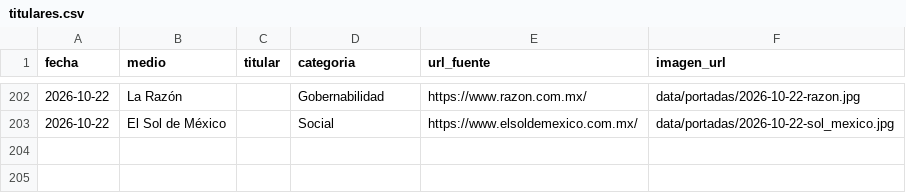
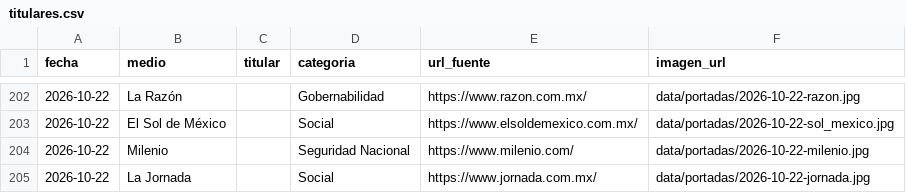
Before and after one commit to OckarLezama/ecosistema-politico, a CSV file: data/titulares.csv, drawn as a sheet; only a part is shown, gaps mark what is left out.

Commit message:
Robot: portadas del dia

```diff
--- a/data/titulares.csv
+++ b/data/titulares.csv
@@ -203 +203,3 @@ fecha,medio,titular,categoria,url_fuente,imagen_url
 2026-10-22,El Sol de México,,Social,https://www.elsoldemexico.com.mx/,data/portadas/2026-10-22-sol_mexico.jpg
+2026-10-22,Milenio,,Seguridad Nacional,https://www.milenio.com/,data/portadas/2026-10-22-milenio.jpg
+2026-10-22,La Jornada,,Social,https://www.jornada.com.mx/,data/portadas/2026-10-22-jornada.jpg
```
Also changed, not shown: 2 other files.
